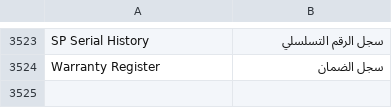
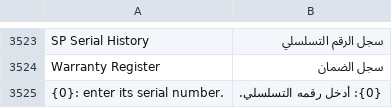
Before and after one commit to MostafaELShehabey/Smart-Power, a CSV file: smart_power/translations/ar.csv, drawn as a sheet; only a part is shown, gaps mark what is left out.

```diff
--- a/smart_power/translations/ar.csv
+++ b/smart_power/translations/ar.csv
@@ -3524 +3524,2 @@ SP Serial History,سجل الرقم التسلسلي
 Warranty Register,سجل الضمان
+"{0}: enter its serial number.",{0}: أدخل رقمه التسلسلي.
```
Also changed, not shown: 2 other files.
